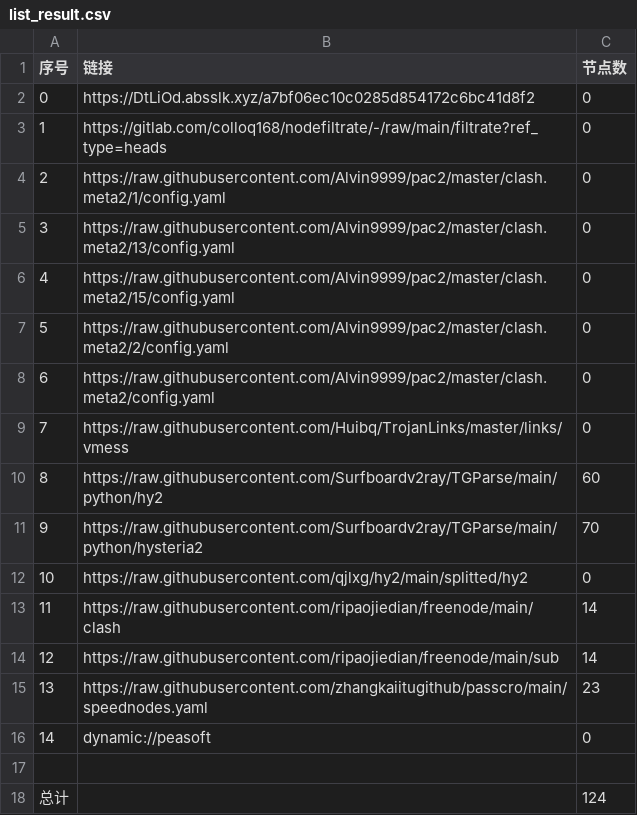
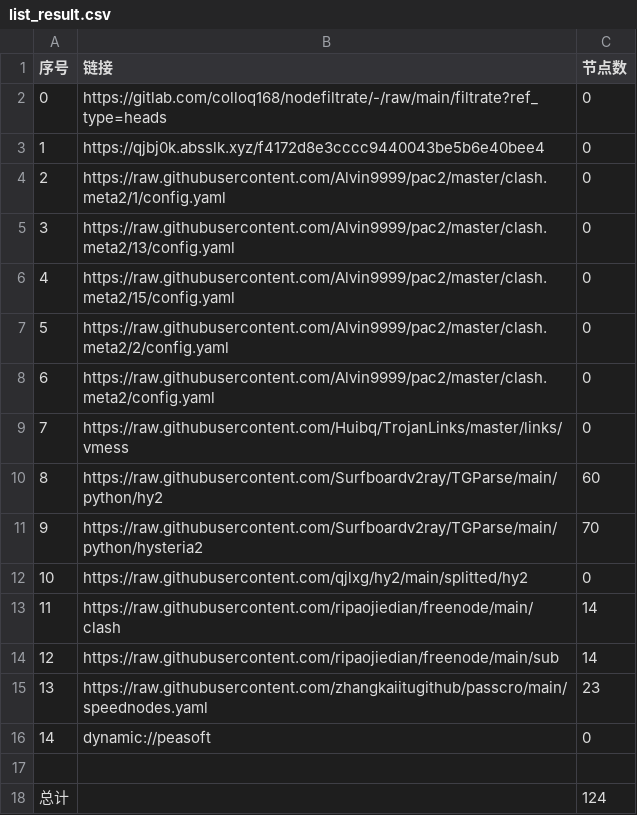
Before and after one commit to suanxidanian/AutoMergePublicNodes, a CSV file: list_result.csv, drawn as a sheet.

```diff
--- a/list_result.csv
+++ b/list_result.csv
@@ -1,4 +1,4 @@
 序号,链接,节点数
-0,https://DtLiOd.absslk.xyz/a7bf06ec10c0285d854172c6bc41d8f2,0
-1,https://gitlab.com/colloq168/nodefiltrate/-/raw/main/filtrate?ref_type=heads,0
+0,https://gitlab.com/colloq168/nodefiltrate/-/raw/main/filtrate?ref_type=heads,0
+1,https://qjbj0k.absslk.xyz/f4172d8e3cccc9440043be5b6e40bee4,0
 2,https://raw.githubusercontent.com/Alvin9999/pac2/master/clash.meta2/1/config.yaml,0
```
Also changed, not shown: 3 other files.
